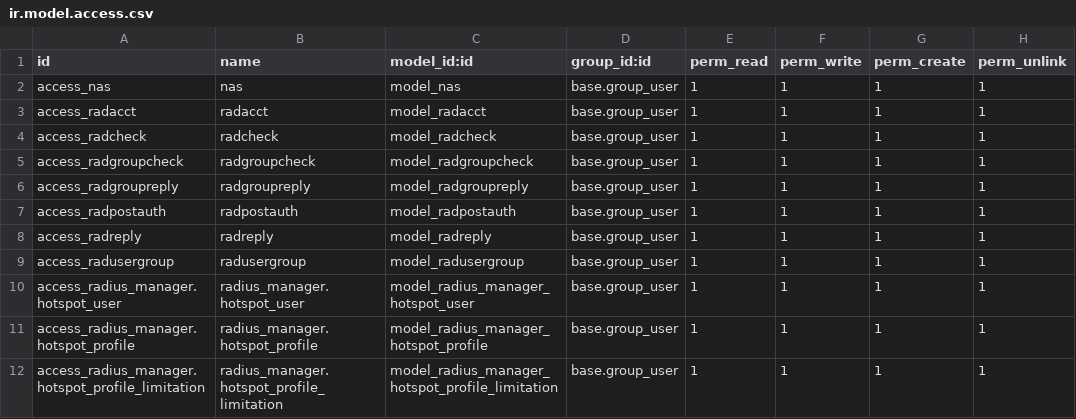
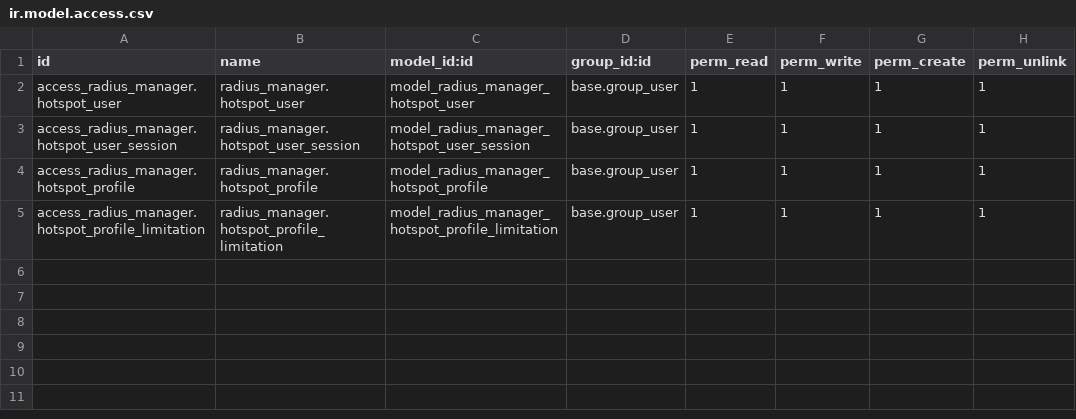
Before and after one commit to bigmachini/free_radius_manager, a CSV file: security/ir.model.access.csv, drawn as a sheet.

Commit message:
add function to add sessions to db every 5mins

```diff
--- a/security/ir.model.access.csv
+++ b/security/ir.model.access.csv
@@ -1,11 +1,4 @@
 id,name,model_id:id,group_id:id,perm_read,perm_write,perm_create,perm_unlink
-access_nas,nas,model_nas,base.group_user,1,1,1,1
-access_radacct,radacct,model_radacct,base.group_user,1,1,1,1
-access_radcheck,radcheck,model_radcheck,base.group_user,1,1,1,1
-access_radgroupcheck,radgroupcheck,model_radgroupcheck,base.group_user,1,1,1,1
-access_radgroupreply,radgroupreply,model_radgroupreply,base.group_user,1,1,1,1
-access_radpostauth,radpostauth,model_radpostauth,base.group_user,1,1,1,1
-access_radreply,radreply,model_radreply,base.group_user,1,1,1,1
-access_radusergroup,radusergroup,model_radusergroup,base.group_user,1,1,1,1
 access_radius_manager.hotspot_user,radius_manager.hotspot_user,model_radius_manager_hotspot_user,base.group_user,1,1,1,1
+access_radius_manager.hotspot_user_session,radius_manager.hotspot_user_session,model_radius_manager_hotspot_user_session,base.group_user,1,1,1,1
 access_radius_manager.hotspot_profile,radius_manager.hotspot_profile,model_radius_manager_hotspot_profile,base.group_user,1,1,1,1
```
Also changed, not shown: 13 other files.
